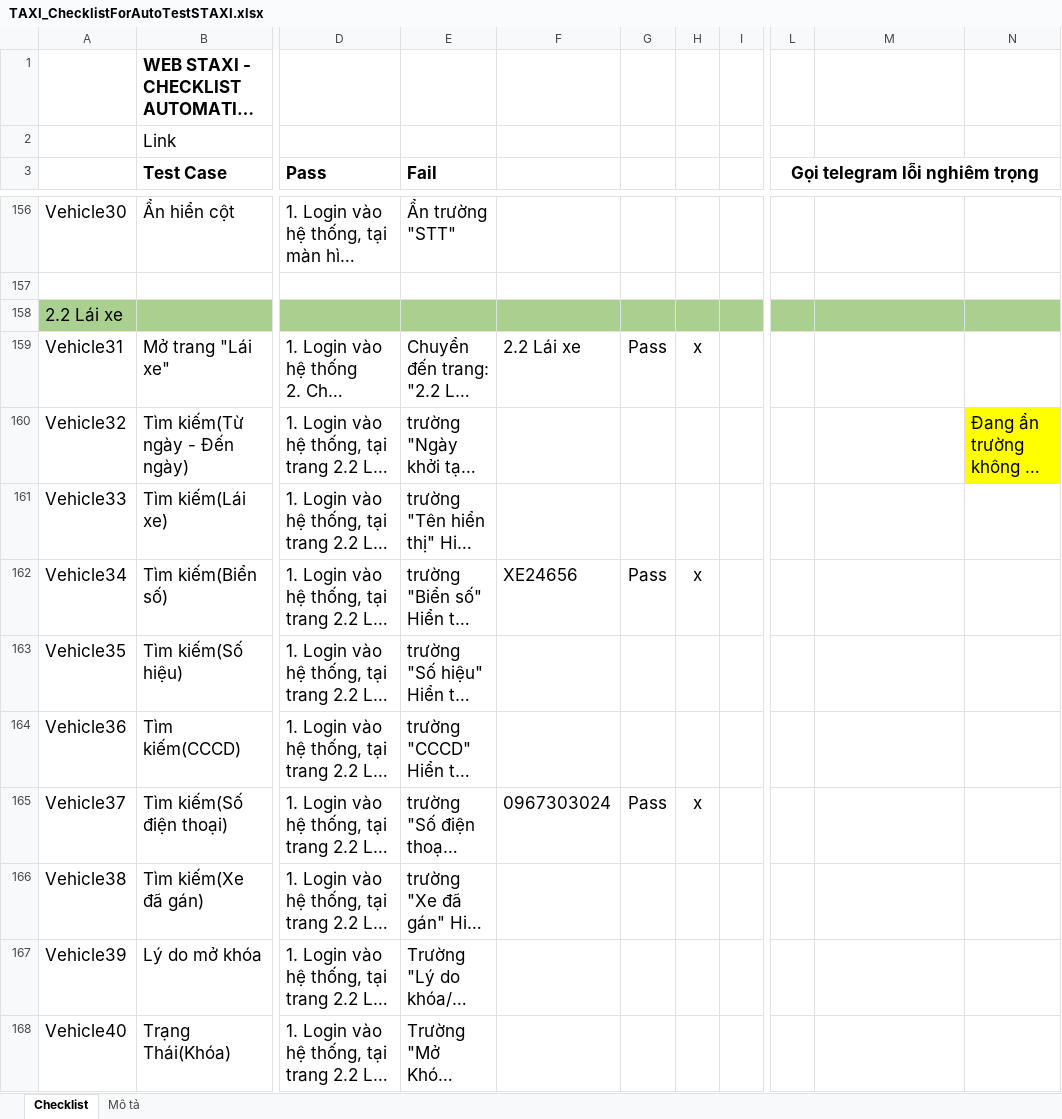
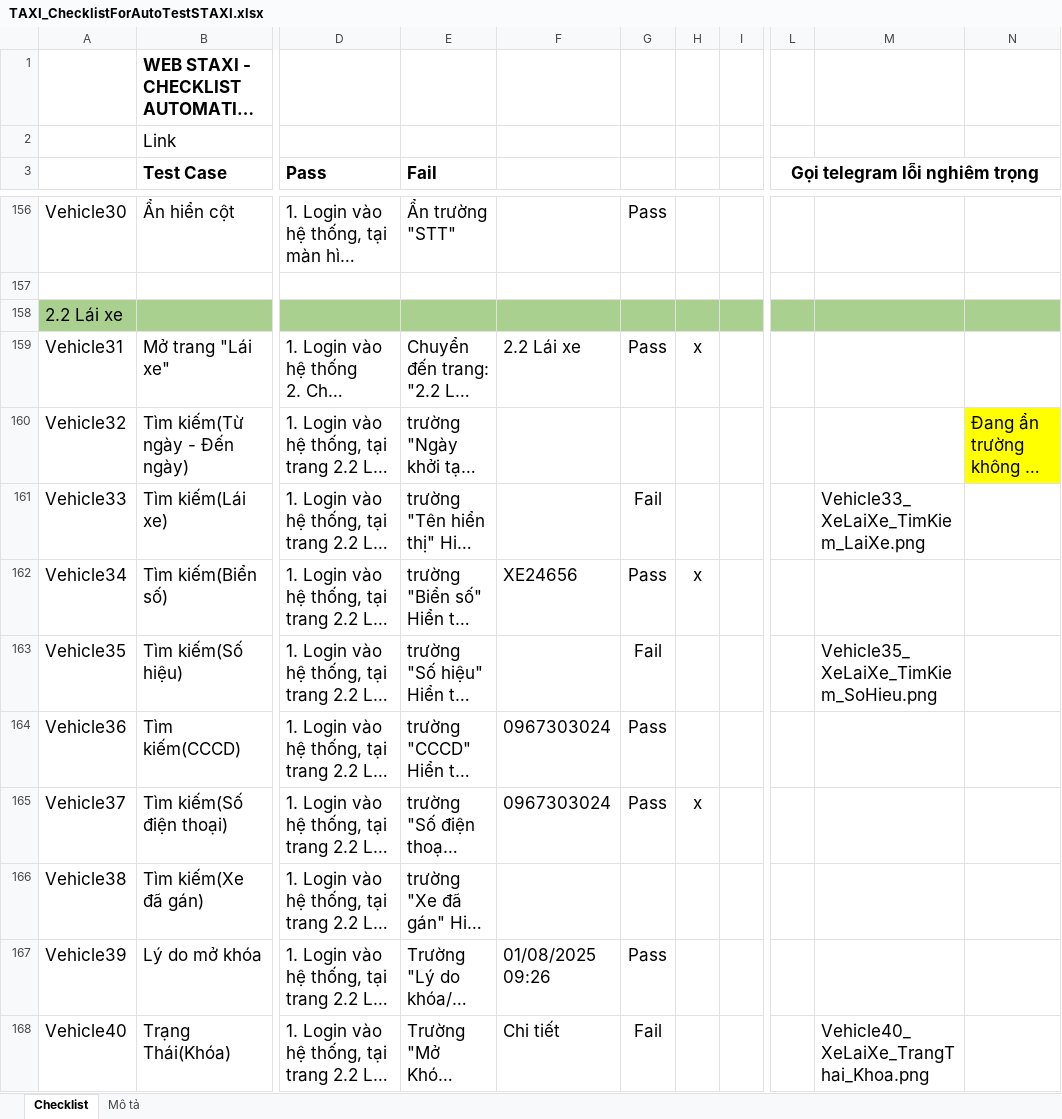
Before and after one commit to truongvck3313/staxi, an Excel workbook: TAXI_ChecklistForAutoTestSTAXI.xlsx, sheet Checklist, drawn as a sheet; only a part is shown, gaps mark what is left out; long unchanged cells end in …; values as stored, in another font and other column widths than the file's, no borders; charts and pictures and conditional formats not drawn; the diff covers the shown part only; the diff names each change by its address in the sheet, - before the commit and + after, or states it on an @@ line.

```diff
--- a/TAXI_ChecklistForAutoTestSTAXI.xlsx (sheet Checklist)
+++ b/TAXI_ChecklistForAutoTestSTAXI.xlsx (sheet Checklist)
-G156: (empty)
+G156: Pass
-G161: (empty)
+G161: Fail
-M161: (empty)
+M161: Vehicle33_XeLaiXe_TimKiem_LaiXe.png
-G163: (empty)
+G163: Fail
-M163: (empty)
+M163: Vehicle35_XeLaiXe_TimKiem_SoHieu.png
-F164: (empty)
+F164: 0967303024
-G164: (empty)
+G164: Pass
-F167: (empty)
+F167: 01/08/2025 09:26
-G167: (empty)
+G167: Pass
-F168: (empty)
+F168: Chi tiết
-G168: (empty)
+G168: Fail
-M168: (empty)
+M168: Vehicle40_XeLaiXe_TrangThai_Khoa.png
```
Also changed, not shown: 1 added row, 1 removed row and 679 edited cells elsewhere in this sheet, charts or pictures, 2 other files.
